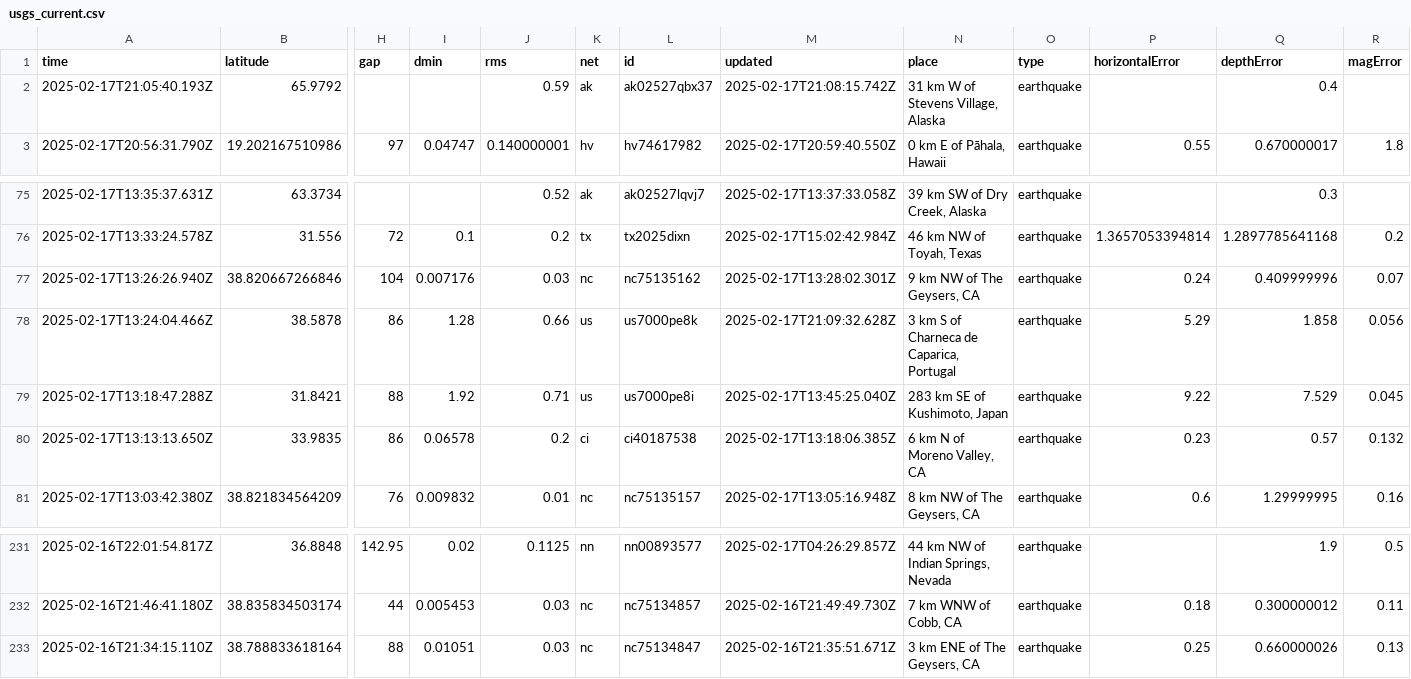
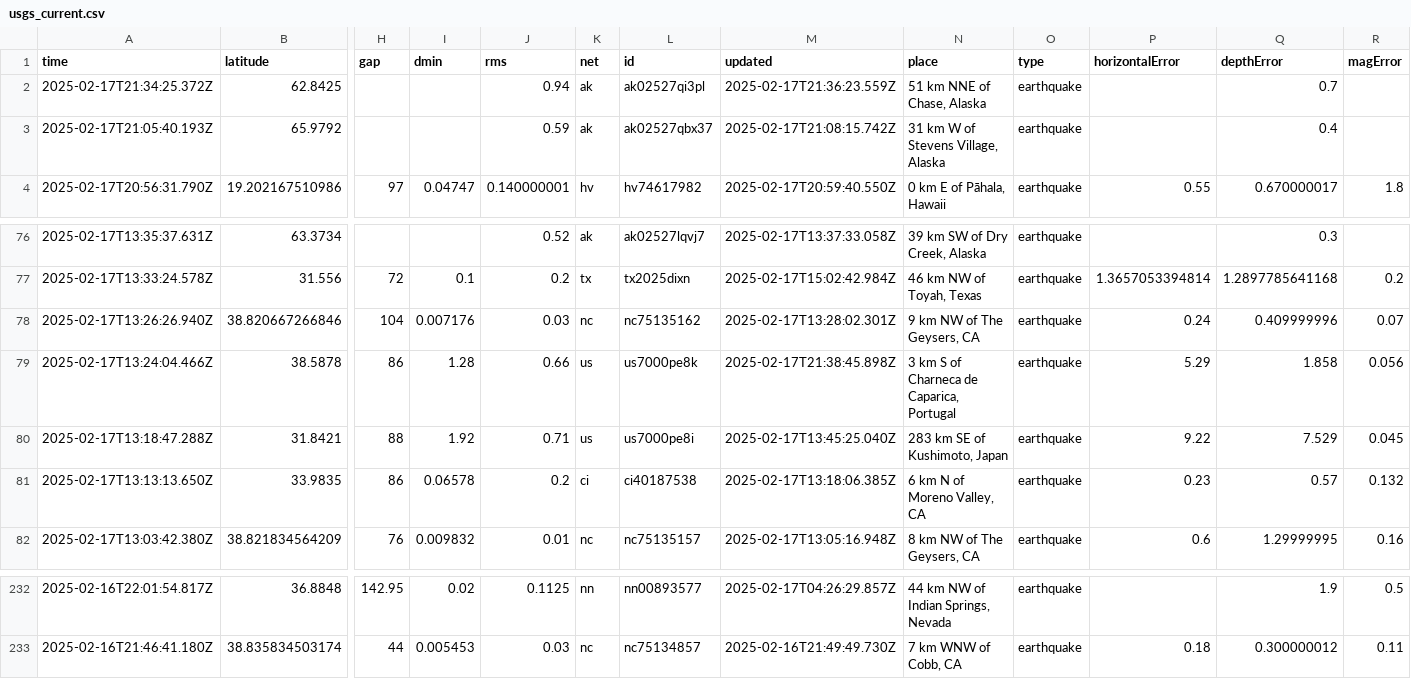
Before and after one commit to rafaelmatsuyama/FIAP-2025-ABDR-StreamProcessingPipelines, a CSV file: usgs_current.csv, drawn as a sheet; only a part is shown, gaps mark what is left out; removed rows and columns are numbered as before the commit, all else as after; rows hold the shown columns only; the diff names each change by its address in the sheet, - before the commit and + after, or states it on an @@ line.

```diff
--- a/usgs_current.csv
+++ b/usgs_current.csv
+row 2: 2025-02-17T21:34:25.372Z | 62.8425 |  |  | 0.94 | ak | ak02527qi3pl | 2025-02-17T21:36:23.559Z | 51 km NNE of Chase, Alaska | earthquake |  | 0.7
-M79 (updated): 2025-02-17T21:09:32.628Z
+M79 (updated): 2025-02-17T21:38:45.898Z
-row 233: 2025-02-16T21:34:15.110Z | 38.788833618164 | 88 | 0.01051 | 0.03 | nc | nc75134847 | 2025-02-16T21:35:51.671Z | 3 km ENE of The Geysers, CA | earthquake | 0.25 | 0.660000026 | 0.13
```
Also changed, not shown: usgs_main.csv.
